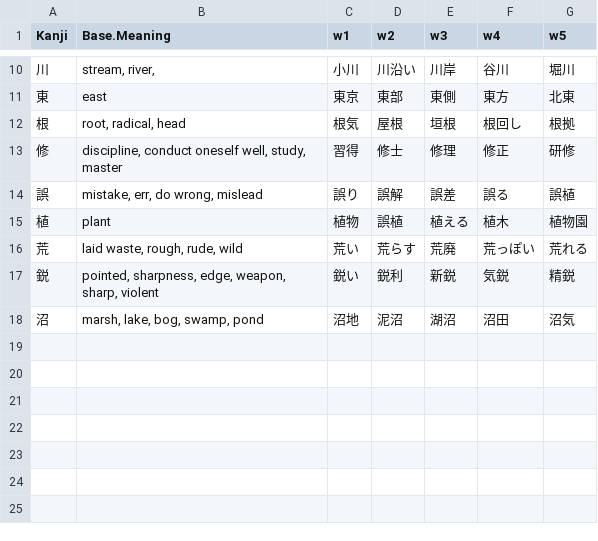
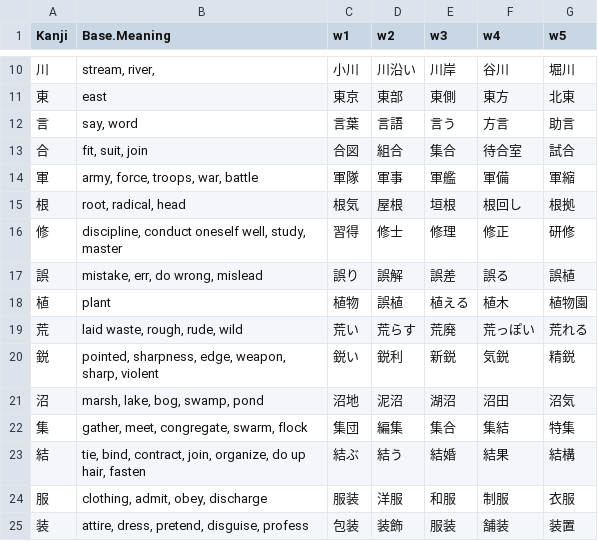
Before and after one commit to rexesian/nihongo, a CSV file: docs/rdata/Sheet 140-KNJRNMX.csv, drawn as a sheet; only a part is shown, gaps mark what is left out.

```diff
--- a/docs/rdata/Sheet 140-KNJRNMX.csv
+++ b/docs/rdata/Sheet 140-KNJRNMX.csv
@@ -11,2 +11,5 @@ Kanji,Base.Meaning,w1,w2,w3,w4,w5
 東,east,東京,東部,東側,東方,北東
+言,"say, word",言葉,言語,言う,方言,助言
+合,"fit, suit, join",合図,組合,集合,待合室,試合
+軍,"army, force, troops, war, battle",軍隊,軍事,軍艦,軍備,軍縮
 根,"root, radical, head",根気,屋根,垣根,根回し,根拠
@@ -18 +21,5 @@ Kanji,Base.Meaning,w1,w2,w3,w4,w5
 沼,"marsh, lake, bog, swamp, pond",沼地,泥沼,湖沼,沼田,沼気
+集,"gather, meet, congregate, swarm, flock",集団,編集,集合,集結,特集
+結,"tie, bind, contract, join, organize, do up hair, fasten",結ぶ,結う,結婚,結果,結構
+服,"clothing, admit, obey, discharge",服装,洋服,和服,制服,衣服
+装,"attire, dress, pretend, disguise, profess",包装,装飾,服装,舗装,装置
```
Also changed, not shown: docs/rdata/Sheet 100-KNJWB.csv, rdata/Sheet 100-KNJWB.csv, 2 other files.
